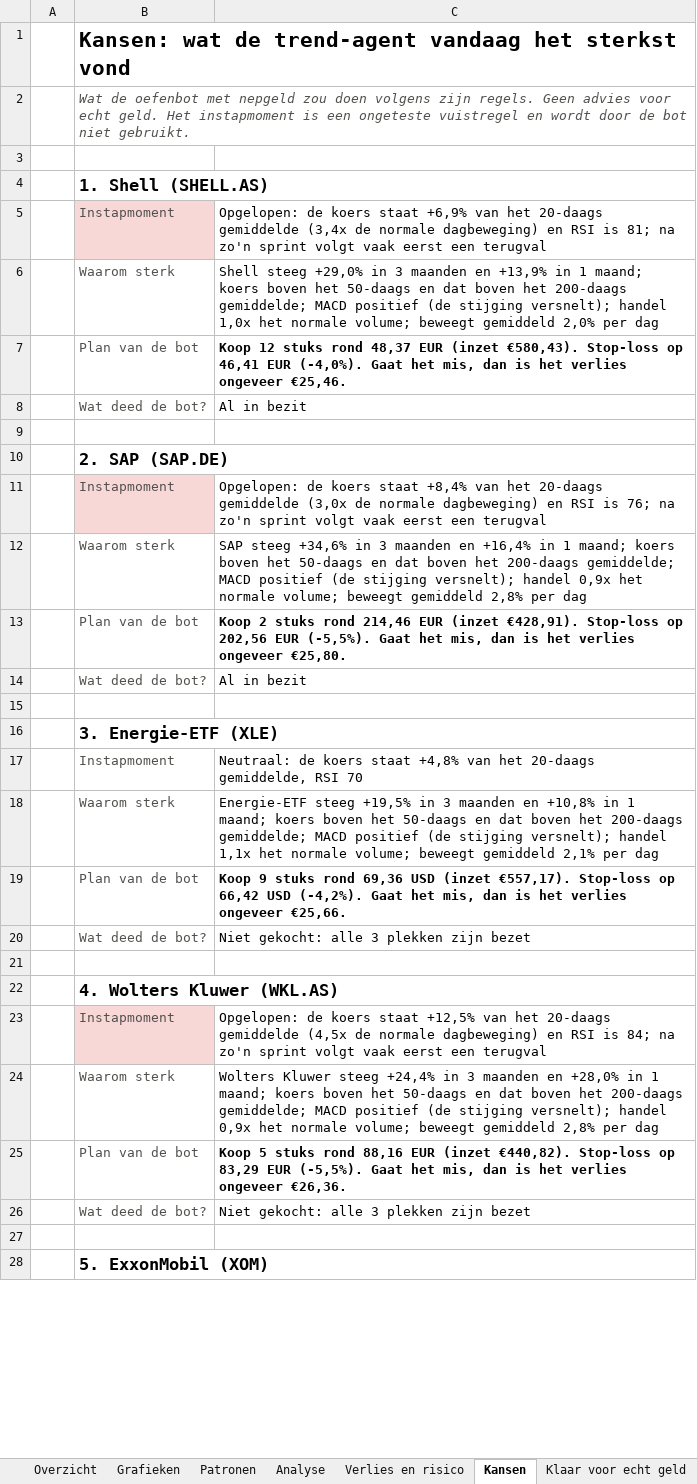
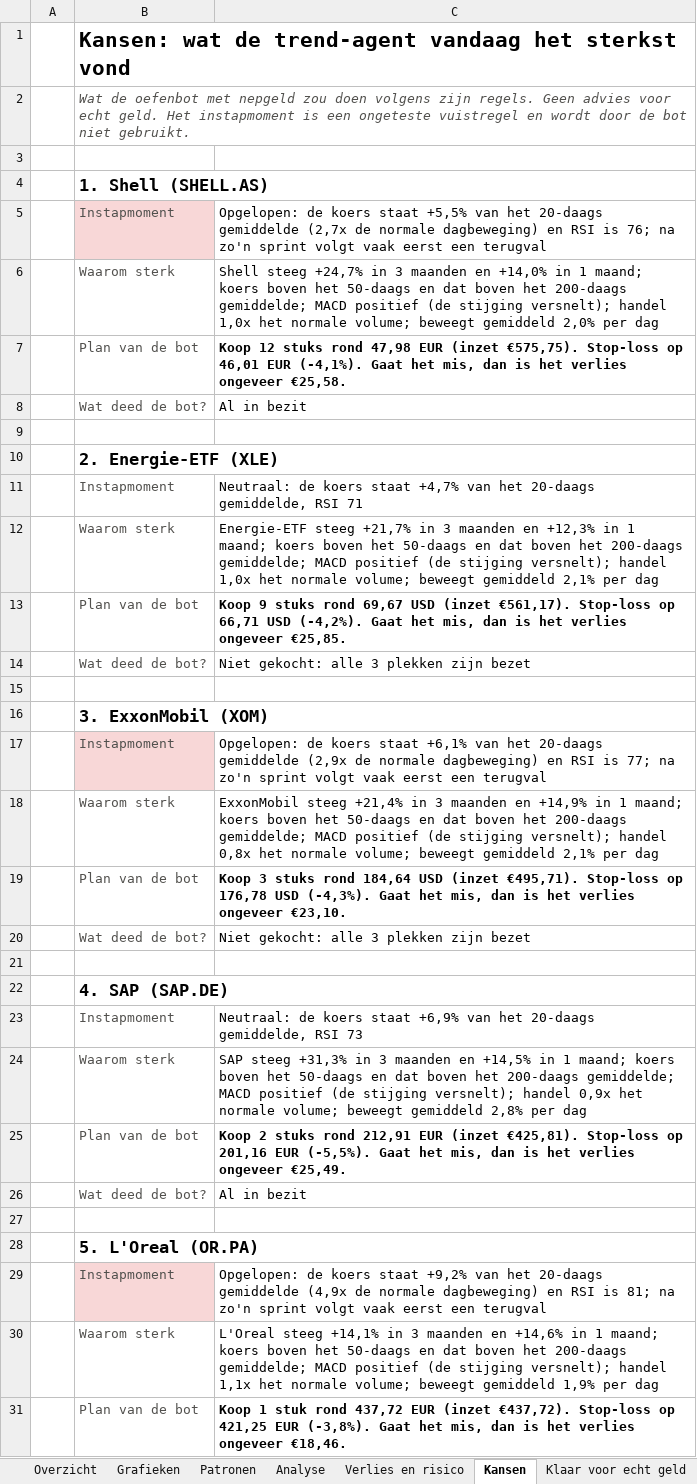
Before and after one commit to Sewpersonic/trend-agent, an Excel workbook: rapporten/dagrapport.xlsx, sheet Kansen, drawn as a sheet; only a part is shown; values as stored, in another font and other column widths than the file's, no borders; removed rows and columns are numbered as before the commit, all else as after; the diff covers the shown part only; the diff names each change by its address in the sheet, - before the commit and + after, or states it on an @@ line.

```diff
--- a/rapporten/dagrapport.xlsx (sheet Kansen)
+++ b/rapporten/dagrapport.xlsx (sheet Kansen)
-C5: …koers staat +6,9% van het 20-daags gemiddelde (3,4x de normale dagbeweging) en RSI is 81; na zo'n…
+C5: …koers staat +5,5% van het 20-daags gemiddelde (2,7x de normale dagbeweging) en RSI is 76; na zo'n…
-C6: Shell steeg +29,0% in 3 maanden en +13,9% in 1…
+C6: Shell steeg +24,7% in 3 maanden en +14,0% in 1…
-C7: …stuks rond 48,37 EUR (inzet €580,43). Stop-loss op 46,41 EUR (-4,0%). Gaat het mis, dan is het verlies ongeveer €25,46.
+C7: …stuks rond 47,98 EUR (inzet €575,75). Stop-loss op 46,01 EUR (-4,1%). Gaat het mis, dan is het verlies ongeveer €25,58.
-B10: 2. SAP (SAP.DE)
+B10: 2. Energie-ETF (XLE)
+row 11:  | Instapmoment | Neutraal: de koers staat +4,7% van het 20-daags gemiddelde, RSI 71
+row 12:  | Waarom sterk | Energie-ETF steeg +21,7% in 3 maanden en +12,3% in 1 maand; koers boven het 50-daags en dat boven het 200-daags gemiddelde; MACD positief (de stijging versnelt); handel 1,0x het normale volume; beweegt gemiddeld 2,1% per dag
+row 13:  | Plan van de bot | Koop 9 stuks rond 69,67 USD (inzet €561,17). Stop-loss op 66,71 USD (-4,2%). Gaat het mis, dan is het verlies ongeveer €25,85.
@@ row 20 moved to row 14: Wat deed de bot? @@
+row 15: (empty)
+row 16:  | 3. ExxonMobil (XOM)
-C17: …koers staat +8,4% van het 20-daags gemiddelde (3,0x de normale dagbeweging) en RSI is 76; na zo'n…
+C17: …koers staat +6,1% van het 20-daags gemiddelde (2,9x de normale dagbeweging) en RSI is 77; na zo'n…
+row 18:  | Waarom sterk | ExxonMobil steeg +21,4% in 3 maanden en +14,9% in 1 maand; koers boven het 50-daags en dat boven het 200-daags gemiddelde; MACD positief (de stijging versnelt); handel 0,8x het normale volume; beweegt gemiddeld 2,1% per dag
+row 19:  | Plan van de bot | Koop 3 stuks rond 184,64 USD (inzet €495,71). Stop-loss op 176,78 USD (-4,3%). Gaat het mis, dan is het verlies ongeveer €23,10.
@@ row 26 moved to row 20: Wat deed de bot? @@
+row 21: (empty)
+row 22:  | 4. SAP (SAP.DE)
+row 23:  | Instapmoment | Neutraal: de koers staat +6,9% van het 20-daags gemiddelde, RSI 73
-C24: SAP steeg +34,6% in 3 maanden en +16,4% in 1…
+C24: SAP steeg +31,3% in 3 maanden en +14,5% in 1…
-C25: …stuks rond 214,46 EUR (inzet €428,91). Stop-loss op 202,56 EUR (-5,5%). Gaat het mis, dan is het verlies ongeveer €25,80.
+C25: …stuks rond 212,91 EUR (inzet €425,81). Stop-loss op 201,16 EUR (-5,5%). Gaat het mis, dan is het verlies ongeveer €25,49.
-B28: 3. Energie-ETF (XLE)
+B28: 5. L'Oreal (OR.PA)
-row 17:  | Instapmoment | Neutraal: de koers staat +4,8% van het 20-daags gemiddelde, RSI 70
-row 18:  | Waarom sterk | Energie-ETF steeg +19,5% in 3 maanden en +10,8% in 1 maand; koers boven het 50-daags en dat boven het 200-daags gemiddelde; MACD positief (de stijging versnelt); handel 1,1x het normale volume; beweegt gemiddeld 2,1% per dag
-row 19:  | Plan van de bot | Koop 9 stuks rond 69,36 USD (inzet €557,17). Stop-loss op 66,42 USD (-4,2%). Gaat het mis, dan is het verlies ongeveer €25,66.
-row 21: (empty)
-row 22:  | 4. Wolters Kluwer (WKL.AS)
-C29: …koers staat +12,5% van het 20-daags gemiddelde (4,5x de normale dagbeweging) en RSI is 84; na zo'n…
+C29: …koers staat +9,2% van het 20-daags gemiddelde (4,9x de normale dagbeweging) en RSI is 81; na zo'n…
-C30: Wolters Kluwer steeg +24,4% in 3 maanden en +28,0% in 1 maand; koers boven het 50-daags en dat boven het 200-daags gemiddelde; MACD positief (de stijging versnelt); handel 0,9x het normale volume; beweegt gemiddeld 2,8% per dag
+C30: L'Oreal steeg +14,1% in 3 maanden en +14,6% in 1 maand; koers boven het 50-daags en dat boven het 200-daags gemiddelde; MACD positief (de stijging versnelt); handel 1,1x het normale volume; beweegt gemiddeld 1,9% per dag
-C31: Koop 5 stuks rond 88,16 EUR (inzet €440,82). Stop-loss op 83,29 EUR (-5,5%). Gaat het mis, dan is het verlies ongeveer €26,36.
+C31: Koop 1 stuk rond 437,72 EUR (inzet €437,72). Stop-loss op 421,25 EUR (-3,8%). Gaat het mis, dan is het verlies ongeveer €18,46.
-row 27: (empty)
-row 28:  | 5. ExxonMobil (XOM)
```
Also changed, not shown: 3 removed rows elsewhere in this sheet, sheet Verlies en risico, sheet Patronen, sheet Grafieken, sheet Overzicht, sheet Analyse, sheet Waarde per dag, 1 more sheet, charts or pictures, rapporten/investeerder.xlsx, rapporten/trend-agent.xlsx, 53 other files.
